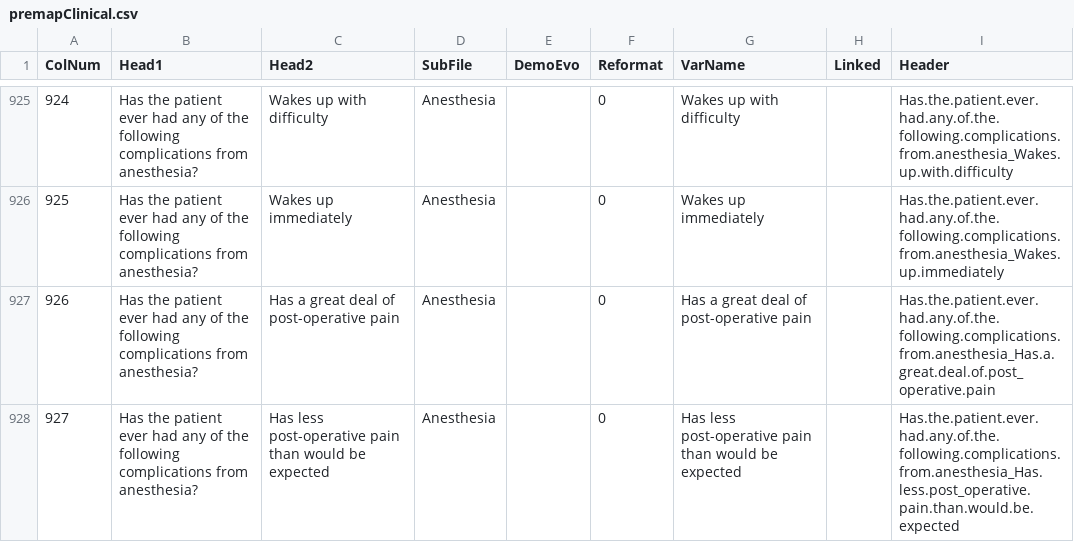
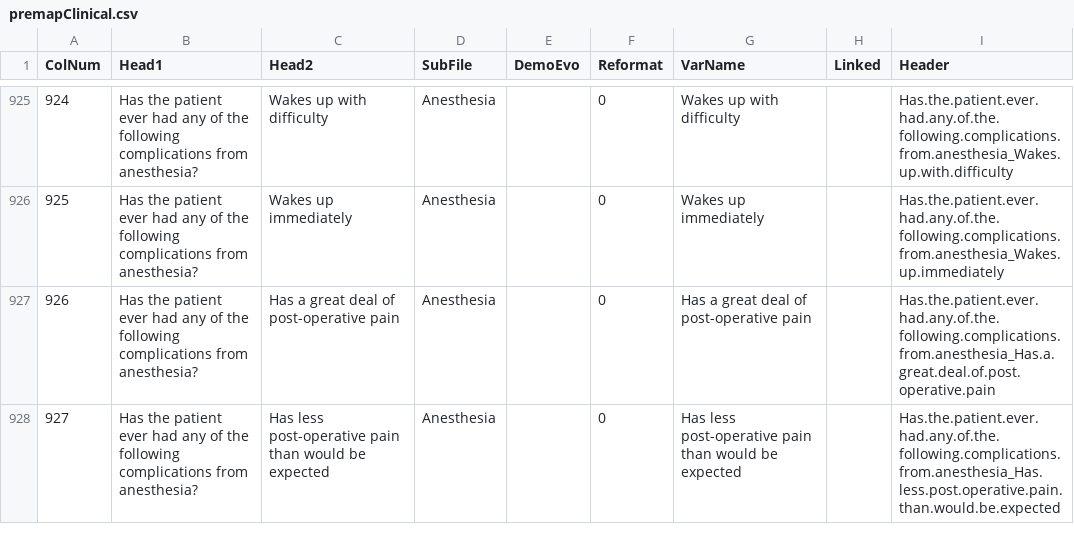
Before and after one commit to hms-dbmi/PMSDN_R-ETL, a CSV file: premapClinical.csv, drawn as a sheet; only a part is shown, gaps mark what is left out; the diff covers the shown part only.

```diff
--- a/premapClinical.csv
+++ b/premapClinical.csv
@@ -926,3 +926,3 @@
 925,"Has the patient ever had any of the following complications from anesthesia?","Wakes up immediately","Anesthesia",,0,"Wakes up immediately",,"Has.the.patient.ever.had.any.of.the.following.complications.from.anesthesia_Wakes.up.immediately"
-926,"Has the patient ever had any of the following complications from anesthesia?","Has a great deal of post-operative pain","Anesthesia",,0,"Has a great deal of post-operative pain",,"Has.the.patient.ever.had.any.of.the.following.complications.from.anesthesia_Has.a.great.deal.of.post_operative.pain"
-927,"Has the patient ever had any of the following complications from anesthesia?","Has less post-operative pain than would be expected","Anesthesia",,0,"Has less post-operative pain than would be expected",,"Has.the.patient.ever.had.any.of.the.following.complications.from.anesthesia_Has.less.post_operative.pain.than.would.be.expected"
+926,"Has the patient ever had any of the following complications from anesthesia?","Has a great deal of post-operative pain","Anesthesia",,0,"Has a great deal of post-operative pain",,"Has.the.patient.ever.had.any.of.the.following.complications.from.anesthesia_Has.a.great.deal.of.post.operative.pain"
+927,"Has the patient ever had any of the following complications from anesthesia?","Has less post-operative pain than would be expected","Anesthesia",,0,"Has less post-operative pain than would be expected",,"Has.the.patient.ever.had.any.of.the.following.complications.from.anesthesia_Has.less.post.operative.pain.than.would.be.expected"
```
Also changed, not shown: 24 edited cells elsewhere in this file, premapDevelopmental.csv, 1 other file.
